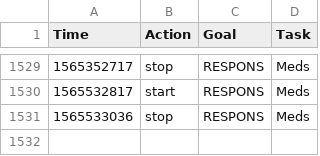
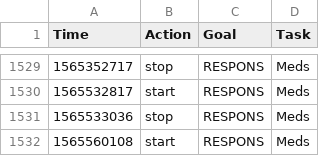
Before and after one commit to fuzzyTew/todo, a CSV file: Routine/ttrack/time_details.csv, drawn as a sheet; only a part is shown, gaps mark what is left out; the diff names each change by its address in the sheet, - before the commit and + after, or states it on an @@ line.

```diff
--- a/Routine/ttrack/time_details.csv
+++ b/Routine/ttrack/time_details.csv
+row 1532: 1565560108 | start | RESPONS | Meds
```
Also changed, not shown: Routine/meds/2019-meds.csv.
